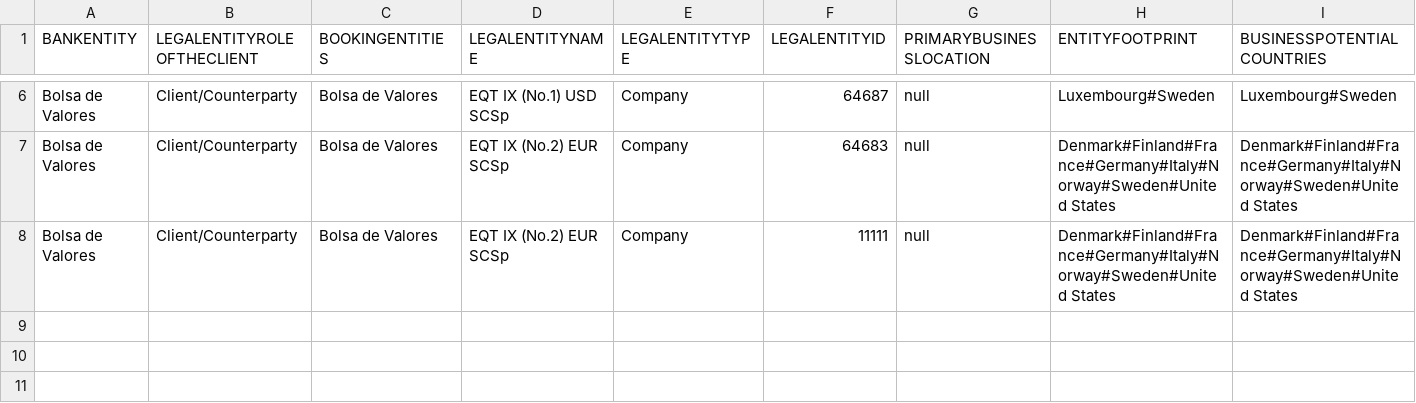
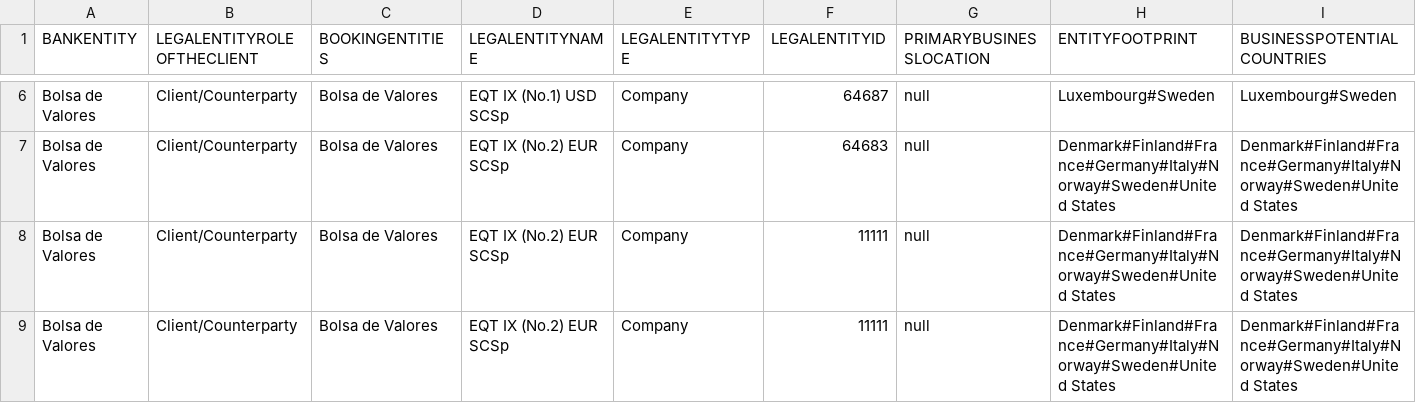
Before and after one commit to maite828/-maite828-s-differences_between_files, a CSV file: file1.csv, drawn as a sheet; only a part is shown, gaps mark what is left out; rows hold the shown columns only; the diff names each change by its address in the sheet, - before the commit and + after, or states it on an @@ line.

```diff
--- a/file1.csv
+++ b/file1.csv
+row 9: Bolsa de Valores | Client/Counterparty | Bolsa de Valores | EQT IX (No.2) EUR SCSp | Company | 11111 | null | Denmark#Finland#France#Germany#Italy#Norway#Sweden#United States | Denmark#Finland#France#Germany#Italy#Norway#Sweden#United States
```
Also changed, not shown: 2 other files.
